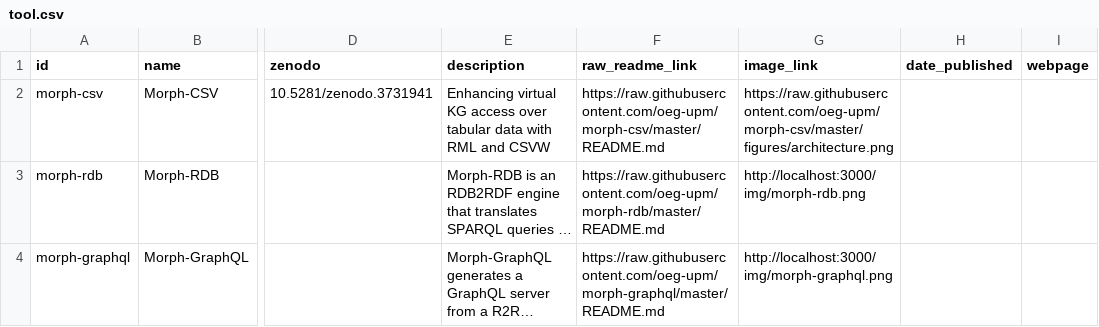
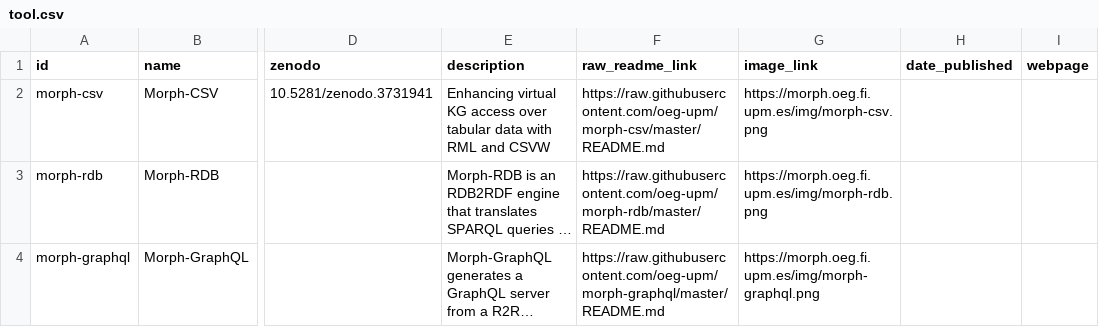
Before and after one commit to oeg-upm/morph-website, a CSV file: obda/files/tool.csv, drawn as a sheet; only a part is shown, gaps mark what is left out; long unchanged cells end in …; the diff names each change by its address in the sheet, - before the commit and + after, or states it on an @@ line.

```diff
--- a/obda/files/tool.csv
+++ b/obda/files/tool.csv
-G2 (image_link): https://raw.githubusercontent.com/oeg-upm/morph-csv/master/figures/architecture.png
+G2 (image_link): https://morph.oeg.fi.upm.es/img/morph-csv.png
-G3 (image_link): http://localhost:3000/img/morph-rdb.png
+G3 (image_link): https://morph.oeg.fi.upm.es/img/morph-rdb.png
-G4 (image_link): http://localhost:3000/img/morph-graphql.png
+G4 (image_link): https://morph.oeg.fi.upm.es/img/morph-graphql.png
```
Also changed, not shown: obda/files/person.csv, obda/output/result_datasets_stats.csv, 19 other files.
